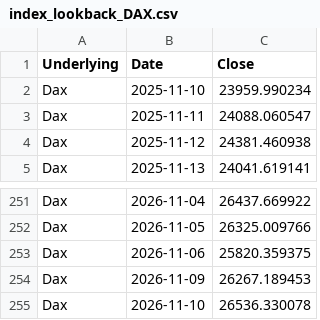
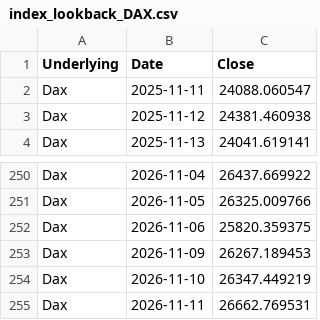
Before and after one commit to moby1de/LeverageLens-Events, a CSV file: index_lookback_DAX.csv, drawn as a sheet; only a part is shown, gaps mark what is left out.

Commit message:
Update index_lookback_DAX.csv

```diff
--- a/index_lookback_DAX.csv
+++ b/index_lookback_DAX.csv
@@ -1,3 +1,2 @@
 Underlying,Date,Close
-Dax,2025-11-10,23959.990234
 Dax,2025-11-11,24088.060547
@@ -254,2 +253,3 @@ Dax,2026-11-06,25820.359375
 Dax,2026-11-09,26267.189453
-Dax,2026-11-10,26536.330078
+Dax,2026-11-10,26347.449219
+Dax,2026-11-11,26662.769531
```
